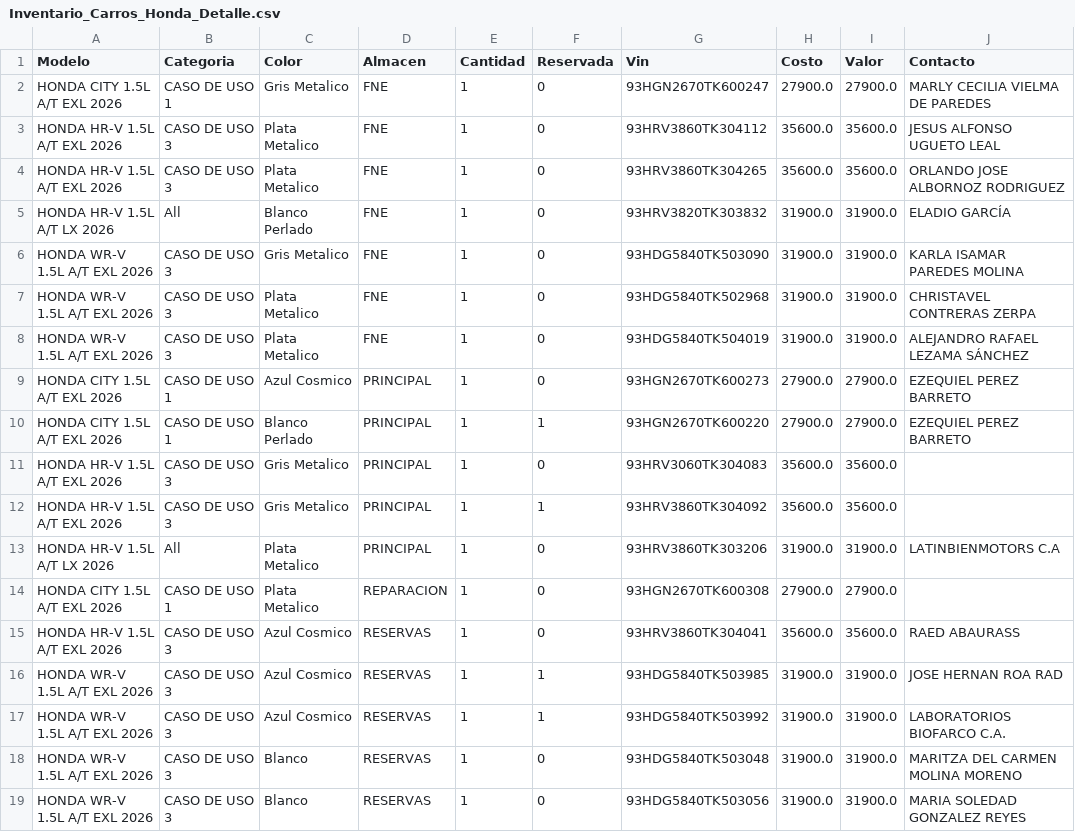
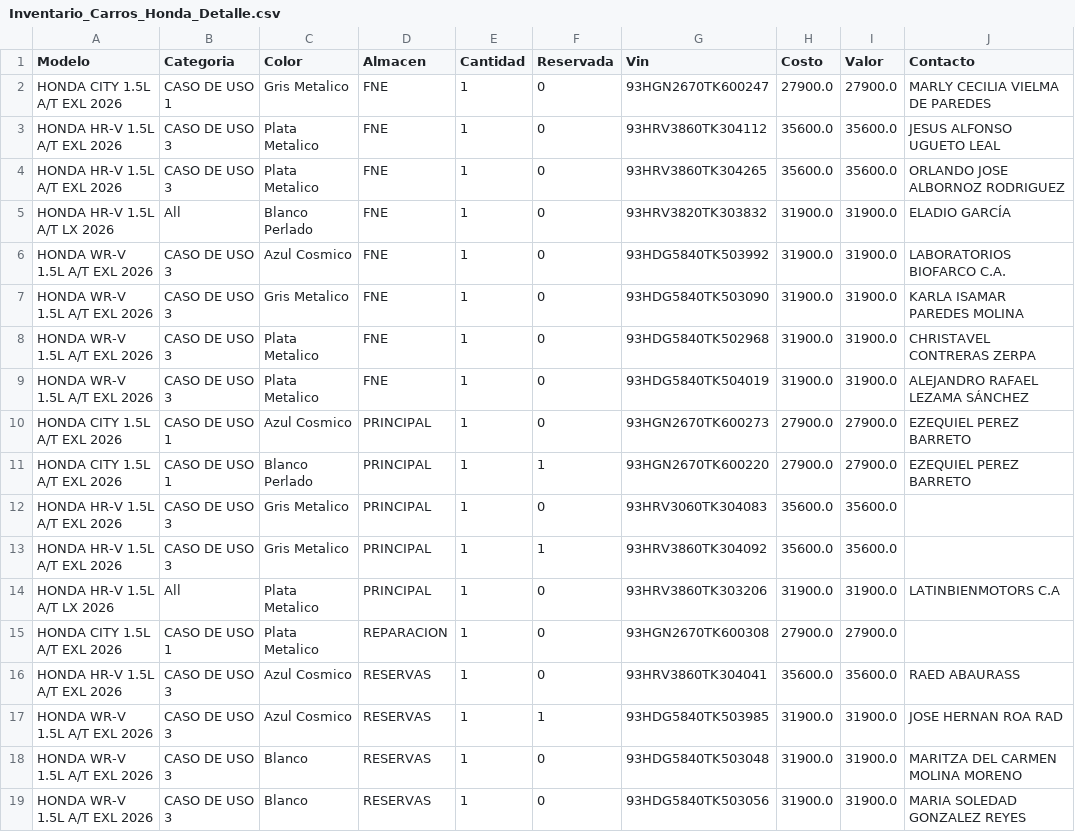
Before and after one commit to latinbienti-sys/inventariohonda, a CSV file: Inventario_Carros_Honda_Detalle.csv, drawn as a sheet.

```diff
--- a/Inventario_Carros_Honda_Detalle.csv
+++ b/Inventario_Carros_Honda_Detalle.csv
@@ -5,2 +5,3 @@ HONDA HR-V 1.5L A/T EXL 2026;CASO DE USO 3;Plata Metalico;FNE;1;0;93HRV3860TK304
 HONDA HR-V 1.5L A/T LX 2026;All;Blanco Perlado;FNE;1;0;93HRV3820TK303832;31900.0;31900.0;ELADIO GARCÍA
+HONDA WR-V 1.5L A/T EXL 2026;CASO DE USO 3;Azul Cosmico;FNE;1;0;93HDG5840TK503992;31900.0;31900.0;LABORATORIOS BIOFARCO C.A.
 HONDA WR-V 1.5L A/T EXL 2026;CASO DE USO 3;Gris Metalico;FNE;1;0;93HDG5840TK503090;31900.0;31900.0;KARLA ISAMAR PAREDES MOLINA
@@ -16,3 +17,2 @@ HONDA HR-V 1.5L A/T EXL 2026;CASO DE USO 3;Azul Cosmico;RESERVAS;1;0;93HRV3860TK
 HONDA WR-V 1.5L A/T EXL 2026;CASO DE USO 3;Azul Cosmico;RESERVAS;1;1;93HDG5840TK503985;31900.0;31900.0;JOSE HERNAN ROA RAD
-HONDA WR-V 1.5L A/T EXL 2026;CASO DE USO 3;Azul Cosmico;RESERVAS;1;1;93HDG5840TK503992;31900.0;31900.0;LABORATORIOS BIOFARCO C.A.
 HONDA WR-V 1.5L A/T EXL 2026;CASO DE USO 3;Blanco;RESERVAS;1;0;93HDG5840TK503048;31900.0;31900.0;MARITZA DEL CARMEN MOLINA MORENO
```
Also changed, not shown: Inventario_Carros_Honda_Resumen.csv, 2 other files.
